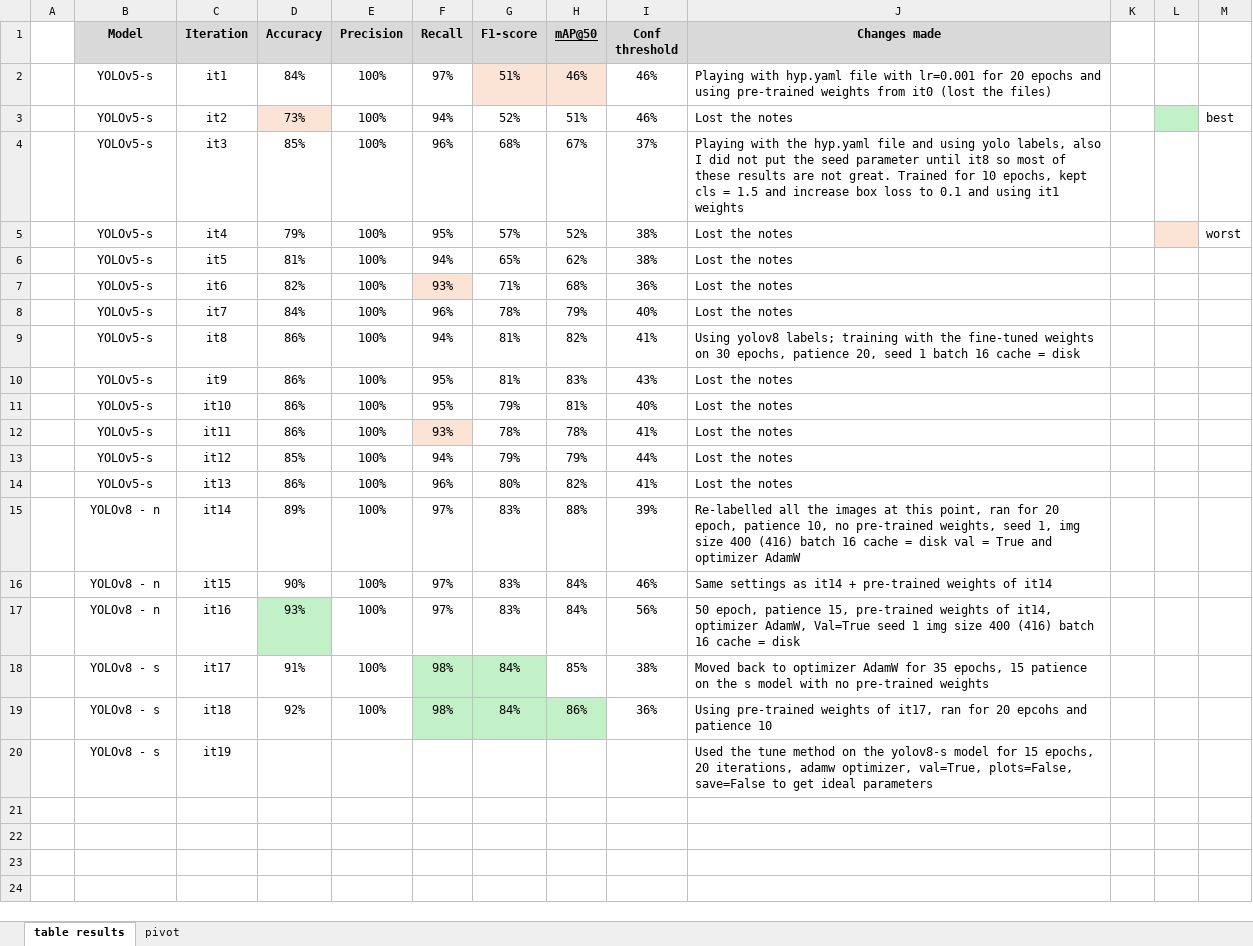
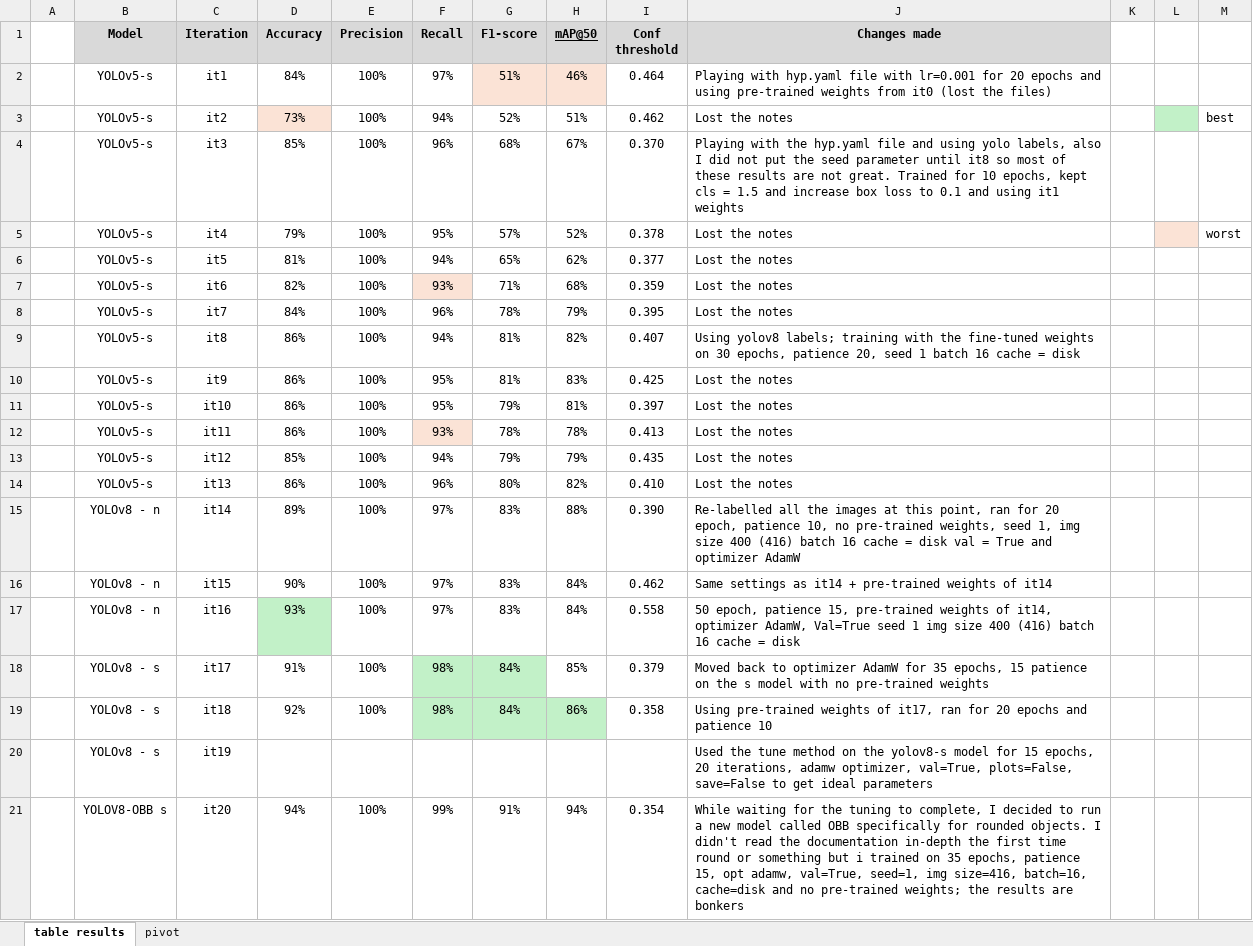
Before and after one commit to 2024-CMPU9010-GROUP-3/PROJECT, an Excel workbook: Python/script/auto-labelling/model_results.xlsx, sheet table results, drawn as a sheet; values as stored, in another font and other column widths than the file's, no borders; the diff names each change by its address in the sheet, - before the commit and + after, or states it on an @@ line.

Commit message:
Update model_results.xlsx
more model training today, insane results

```diff
--- a/Python/script/auto-labelling/model_results.xlsx (sheet table results)
+++ b/Python/script/auto-labelling/model_results.xlsx (sheet table results)
-I2 (Conf threshold): 46%
+I2 (Conf threshold): 0.464
-I3 (Conf threshold): 46%
+I3 (Conf threshold): 0.462
-I4 (Conf threshold): 37%
+I4 (Conf threshold): 0.370
-I5 (Conf threshold): 38%
+I5 (Conf threshold): 0.378
-I6 (Conf threshold): 38%
+I6 (Conf threshold): 0.377
-I7 (Conf threshold): 36%
+I7 (Conf threshold): 0.359
-I8 (Conf threshold): 40%
+I8 (Conf threshold): 0.395
-I9 (Conf threshold): 41%
+I9 (Conf threshold): 0.407
-I10 (Conf threshold): 43%
+I10 (Conf threshold): 0.425
-I11 (Conf threshold): 40%
+I11 (Conf threshold): 0.397
-I12 (Conf threshold): 41%
+I12 (Conf threshold): 0.413
-I13 (Conf threshold): 44%
+I13 (Conf threshold): 0.435
-I14 (Conf threshold): 41%
+I14 (Conf threshold): 0.410
-I15 (Conf threshold): 39%
+I15 (Conf threshold): 0.390
-I16 (Conf threshold): 46%
+I16 (Conf threshold): 0.462
-I17 (Conf threshold): 56%
+I17 (Conf threshold): 0.558
-I18 (Conf threshold): 38%
+I18 (Conf threshold): 0.379
-I19 (Conf threshold): 36%
+I19 (Conf threshold): 0.358
-J19 (Changes made): …for 20 epcohs and patience…
+J19 (Changes made): …for 20 epochs and patience…
+row 21:  | YOLOV8-OBB s | it20 | 94% | 100% | 99% | 91% | 94% | 0.354 | While waiting for the tuning to complete, I decided to run a new model called OBB specifically for rounded objects. I didn't read the documentation in-depth the first time round or something but i trained on 35 epochs, patience 15, opt adamw, val=True, seed=1, img size=416, batch=16, cache=disk and no pre-trained weights; the results are bonkers
```
